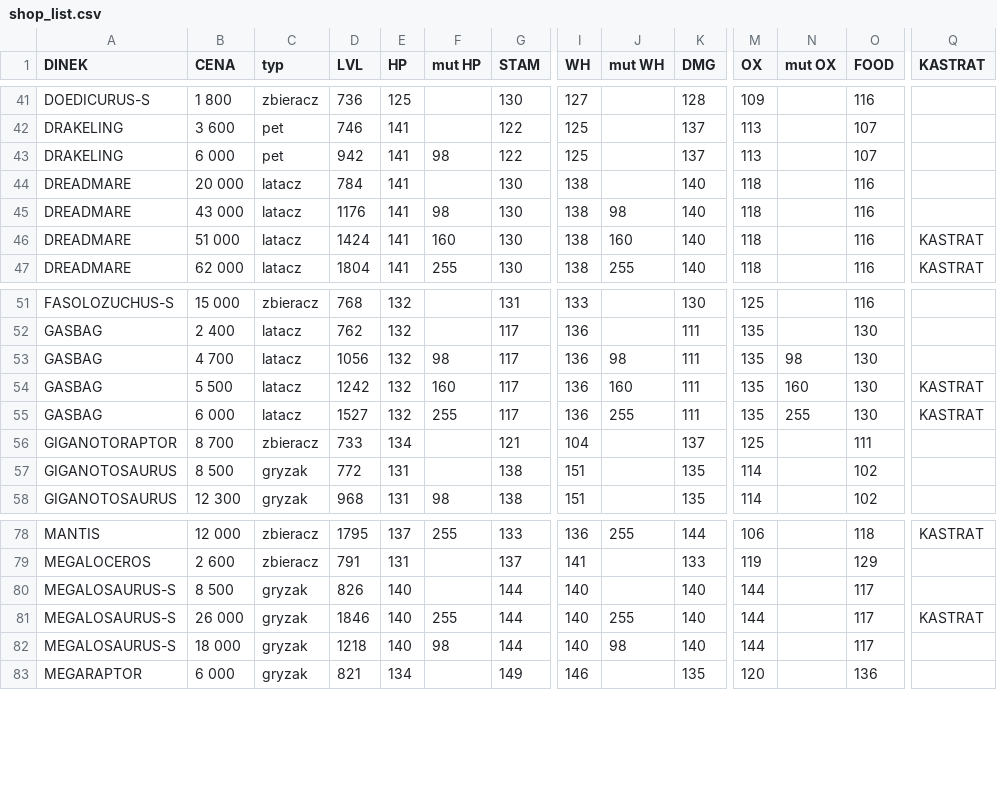
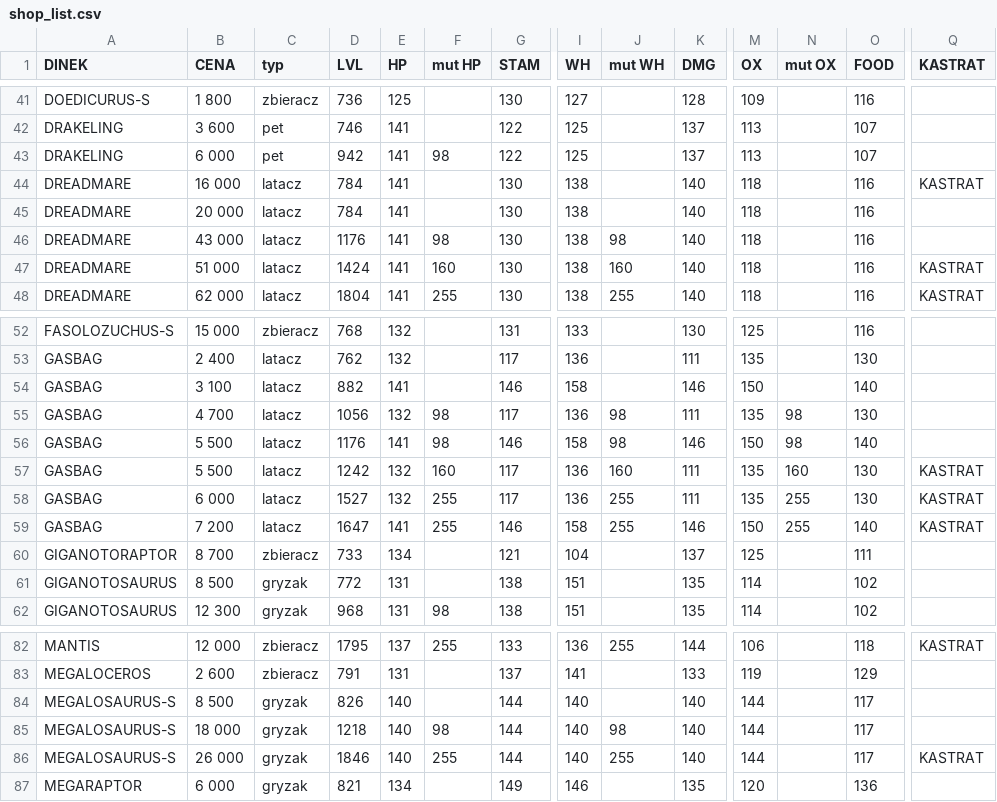
Before and after one commit to Leesha93/HALUSZKIshop, a CSV file: shop_list.csv, drawn as a sheet; only a part is shown, gaps mark what is left out; rows hold the shown columns only; the diff names each change by its address in the sheet, - before the commit and + after, or states it on an @@ line.

Commit message:
Update shop_list.csv

```diff
--- a/shop_list.csv
+++ b/shop_list.csv
+row 44: DREADMARE | 16 000 | latacz | 784 | 141 |  | 130 | 138 |  | 140 | 118 |  | 116 | KASTRAT
+row 54: GASBAG | 3 100 | latacz | 882 | 141 |  | 146 | 158 |  | 146 | 150 |  | 140
+row 56: GASBAG | 5 500 | latacz | 1176 | 141 | 98 | 146 | 158 | 98 | 146 | 150 | 98 | 140
+row 59: GASBAG | 7 200 | latacz | 1647 | 141 | 255 | 146 | 158 | 255 | 146 | 150 | 255 | 140 | KASTRAT
@@ row 82 moved to row 85: MEGALOSAURUS-S @@
```
